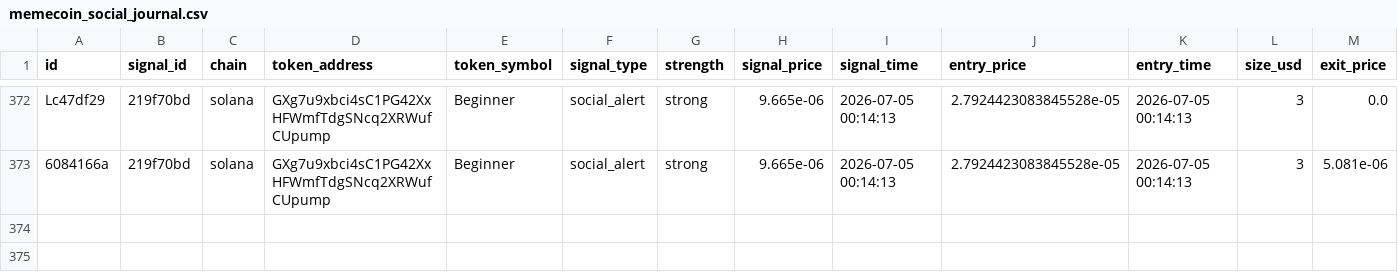
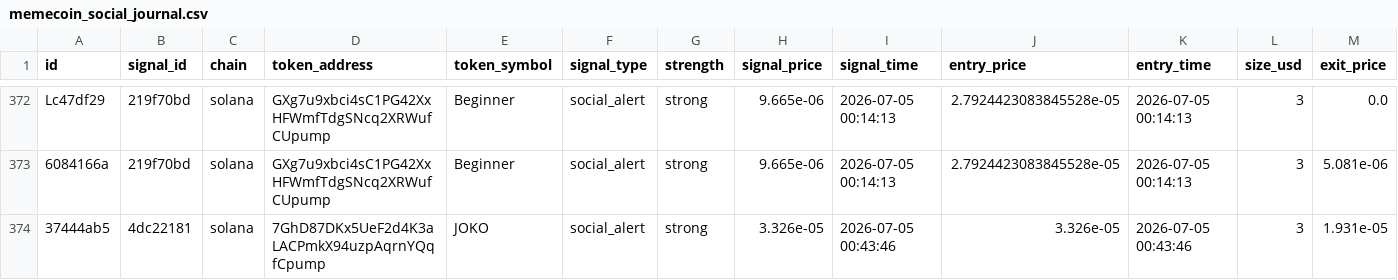
Before and after one commit to AMR200215/quant-bot, a CSV file: logs/memecoin_social_journal.csv, drawn as a sheet; only a part is shown, gaps mark what is left out; rows hold the shown columns only; the diff names each change by its address in the sheet, - before the commit and + after, or states it on an @@ line.

Commit message:
chore: sync live journals 2026-06-19T19:43

```diff
--- a/logs/memecoin_social_journal.csv
+++ b/logs/memecoin_social_journal.csv
+row 374: 37444ab5 | 4dc22181 | solana | 7GhD87DKx5UeF2d4K3aLACPmkX94uzpAqrnYQqfCpump | JOKO | social_alert | strong | 3.326e-05 | 2026-07-05 00:43:46 | 3.326e-05 | 2026-07-05 00:43:46 | 3 | 1.931e-05
```
